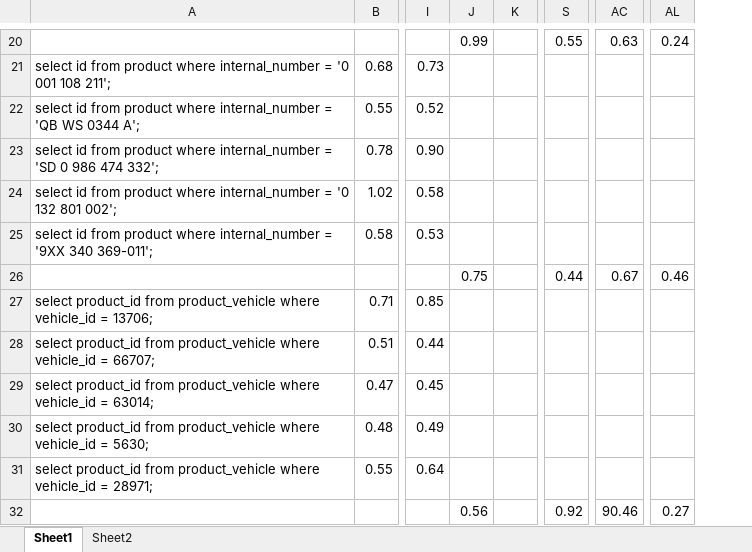
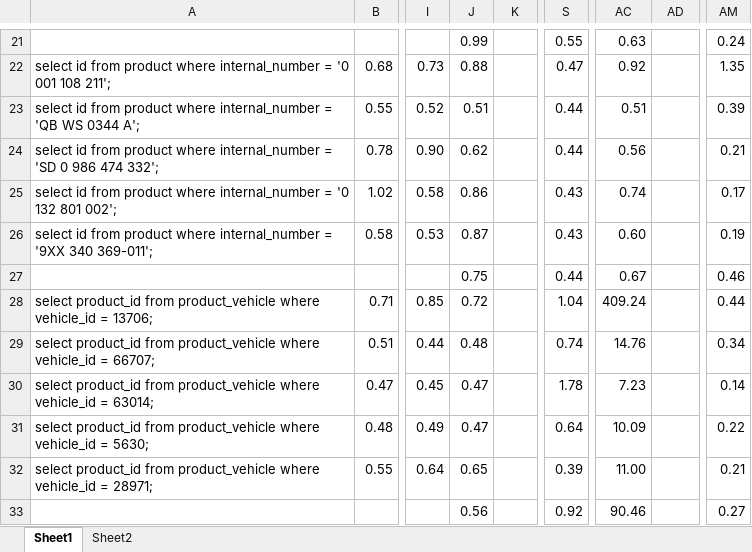
Before and after one commit to mira01/bp, an Excel workbook: mereni.xlsx, sheet Sheet1, drawn as a sheet; only a part is shown, gaps mark what is left out; values as stored, in another font and other column widths than the file's, no cell formats; addresses are those after the commit; the diff covers the shown part only; the diff names each change by its address in the sheet, - before the commit and + after, or states it on an @@ line.

```diff
--- a/mereni.xlsx (sheet Sheet1)
+++ b/mereni.xlsx (sheet Sheet1)
+column AC, rows 21-33: 0.63 | 0.92 | 0.51 | 0.56 | 0.74 | 0.60 | 0.67 | 409.24 | 14.76 | 7.23 | 10.09 | 11.00 | 90.46
-AD21: 0.63
+AD21: (empty)
-J22: (empty)
+J22: 0.88
-S22: (empty)
+S22: 0.47
-AM22: (empty)
+AM22: 1.35
-J23: (empty)
+J23: 0.51
-S23:S24: (empty)
+S23:S24: 0.44
-AM23: (empty)
+AM23: 0.39
-J24: (empty)
+J24: 0.62
-AM24: (empty)
+AM24: 0.21
-J25: (empty)
+J25: 0.86
-S25:S26: (empty)
+S25:S26: 0.43
-AM25: (empty)
+AM25: 0.17
-J26: (empty)
+J26: 0.87
-AM26: (empty)
+AM26: 0.19
-AD27: 0.67
+AD27: (empty)
-J28: (empty)
+J28: 0.72
-S28: (empty)
+S28: 1.04
-AM28: (empty)
+AM28: 0.44
-J29: (empty)
+J29: 0.48
-S29: (empty)
+S29: 0.74
-AM29: (empty)
+AM29: 0.34
-J30:J31: (empty)
+J30:J31: 0.47
-S30: (empty)
+S30: 1.78
-AM30: (empty)
+AM30: 0.14
-S31: (empty)
+S31: 0.64
-AM31: (empty)
+AM31: 0.22
-J32: (empty)
+J32: 0.65
-S32: (empty)
+S32: 0.39
-AM32: (empty)
+AM32: 0.21
-AD33: 90.46
+AD33: (empty)
```
Also changed, not shown: 1 added row and 36 edited cells elsewhere in this sheet, sheet Sheet2, cell formats, formulas that keep their value, 1 other file.
